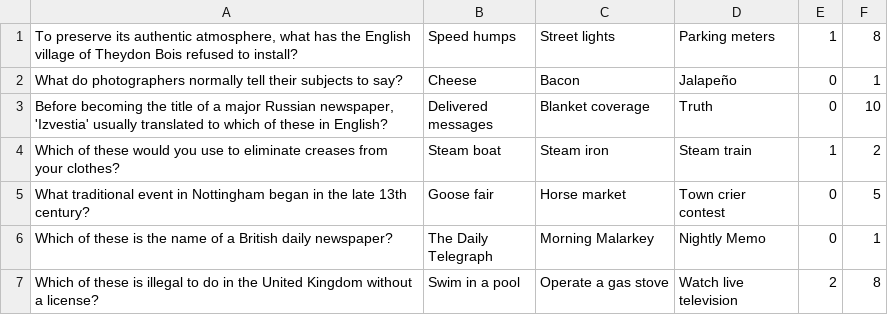
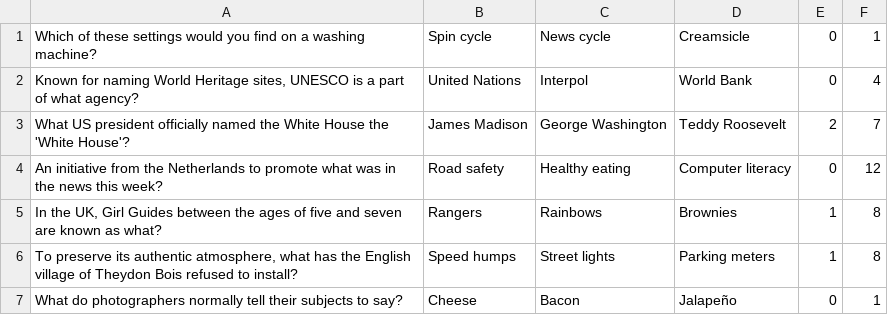
Before and after one commit to katiesteckles/pines, a CSV file: pub-quiz/questions/culture.csv, drawn as a sheet; only a part is shown; the shorter side is filled out with more unchanged rows.

```diff
--- a/pub-quiz/questions/culture.csv
+++ b/pub-quiz/questions/culture.csv
@@ -1 +1,6 @@
+"Which of these settings would you find on a washing machine?","Spin cycle","News cycle","Creamsicle",0,1
+"Known for naming World Heritage sites, UNESCO is a part of what agency?","United Nations","Interpol","World Bank",0,4
+"What US president officially named the White House the 'White House'?","James Madison","George Washington","Teddy Roosevelt",2,7
+"An initiative from the Netherlands to promote what was in the news this week?","Road safety","Healthy eating","Computer literacy",0,12
+"In the UK, Girl Guides between the ages of five and seven are known as what?","Rangers","Rainbows","Brownies",1,8
 "To preserve its authentic atmosphere, what has the English village of Theydon Bois refused to install?","Speed humps","Street lights","Parking meters",1,8
```
Also changed, not shown: pub-quiz/questions/entertainment.csv, pub-quiz/questions/fashion.csv, 5 other files.
